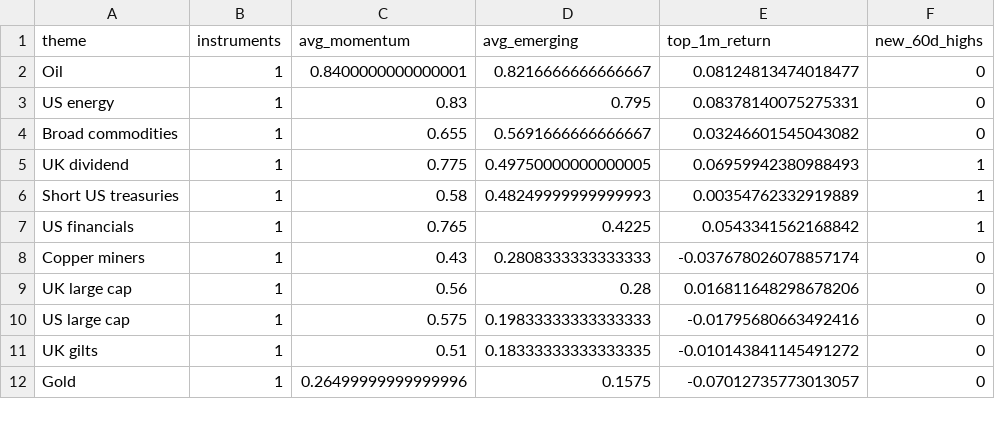
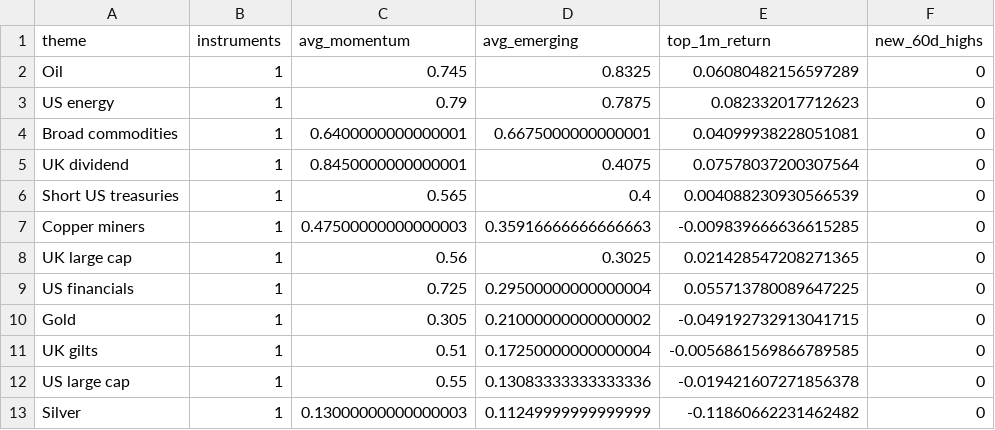
Before and after one commit to MHarvz-Moose/T212_Dashboard, a CSV file: reports/outputs/latest_daily_themes.csv, drawn as a sheet; only a part is shown; the diff covers the shown part only.

```diff
--- a/reports/outputs/latest_daily_themes.csv
+++ b/reports/outputs/latest_daily_themes.csv
@@ -1,12 +1,13 @@
 theme,instruments,avg_momentum,avg_emerging,top_1m_return,new_60d_highs
-Oil,1,0.8400000000000001,0.8216666666666667,0.08124813474018477,0
-US energy,1,0.83,0.795,0.08378140075275331,0
-Broad commodities,1,0.655,0.5691666666666667,0.03246601545043082,0
-UK dividend,1,0.775,0.49750000000000005,0.06959942380988493,1
-Short US treasuries,1,0.58,0.48249999999999993,0.00354762332919889,1
-US financials,1,0.765,0.4225,0.0543341562168842,1
-Copper miners,1,0.43,0.2808333333333333,-0.037678026078857174,0
-UK large cap,1,0.56,0.28,0.016811648298678206,0
-US large cap,1,0.575,0.19833333333333333,-0.01795680663492416,0
-UK gilts,1,0.51,0.18333333333333335,-0.010143841145491272,0
-Gold,1,0.26499999999999996,0.1575,-0.07012735773013057,0
+Oil,1,0.745,0.8325,0.06080482156597289,0
+US energy,1,0.79,0.7875,0.082332017712623,0
+Broad commodities,1,0.6400000000000001,0.6675000000000001,0.04099938228051081,0
+UK dividend,1,0.8450000000000001,0.4075,0.07578037200307564,0
+Short US treasuries,1,0.565,0.4,0.004088230930566539,0
+Copper miners,1,0.47500000000000003,0.35916666666666663,-0.009839666636615285,0
+UK large cap,1,0.56,0.3025,0.021428547208271365,0
+US financials,1,0.725,0.29500000000000004,0.055713780089647225,0
+Gold,1,0.305,0.21000000000000002,-0.049192732913041715,0
+UK gilts,1,0.51,0.17250000000000004,-0.0056861569866789585,0
+US large cap,1,0.55,0.13083333333333336,-0.019421607271856378,0
+Silver,1,0.13000000000000003,0.11249999999999999,-0.11860662231462482,0
```
Also changed, not shown: 1 added row, 2 removed rows and 17 edited cells elsewhere in this file, data/price_cache/prices_yfinance.csv, reports/outputs/latest_daily_signals.csv, 1 other file.
